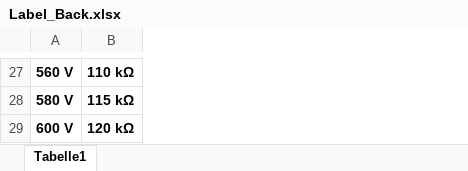
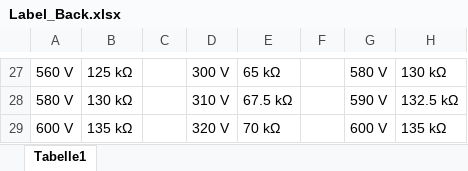
Before and after one commit to Formula-Student-Switzerland/imd-tester, an Excel workbook: HW/Label_Back.xlsx, sheet Tabelle1, drawn as a sheet; only a part is shown, gaps mark what is left out; values as stored, in another font and other column widths than the file's, no borders; the diff covers the shown part only; the diff names each change by its address in the sheet, - before the commit and + after, or states it on an @@ line.

Commit message:
HW: Label finished, cutout for switches adjusted

```diff
--- a/HW/Label_Back.xlsx (sheet Tabelle1)
+++ b/HW/Label_Back.xlsx (sheet Tabelle1)
+column C, empty
+column D, rows 27-29: 300 V | 310 V | 320 V
+column E, rows 27-29: 65 kΩ | 67.5 kΩ | 70 kΩ
+column F, empty
+column G, rows 27-29: 580 V | 590 V | 600 V
+column H, rows 27-29: 130 kΩ | 132.5 kΩ | 135 kΩ
-A27:B29 bold: on
+A27:B29 bold: off
-B27: 110 kΩ
+B27: 125 kΩ
-B28: 115 kΩ
+B28: 130 kΩ
-B29: 120 kΩ
+B29: 135 kΩ
```
Also changed, not shown: 25 edited cells and cell formats elsewhere in this sheet, 3 other files.
